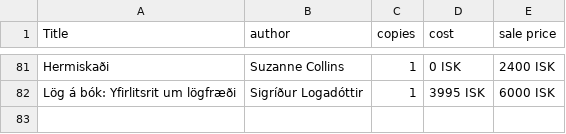
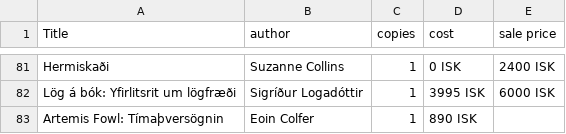
Before and after one commit to baekur-online/baekurupdates, a CSV file: works.csv, drawn as a sheet; only a part is shown, gaps mark what is left out; the diff names each change by its address in the sheet, - before the commit and + after, or states it on an @@ line.

Commit message:
Update works.csv

```diff
--- a/works.csv
+++ b/works.csv
+row 83: Artemis Fowl: Tímaþversögnin | Eoin Colfer | 1 | 890 ISK
```
